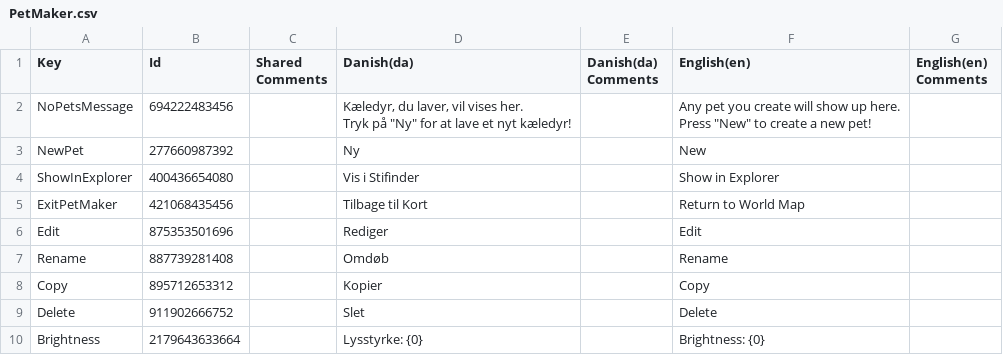
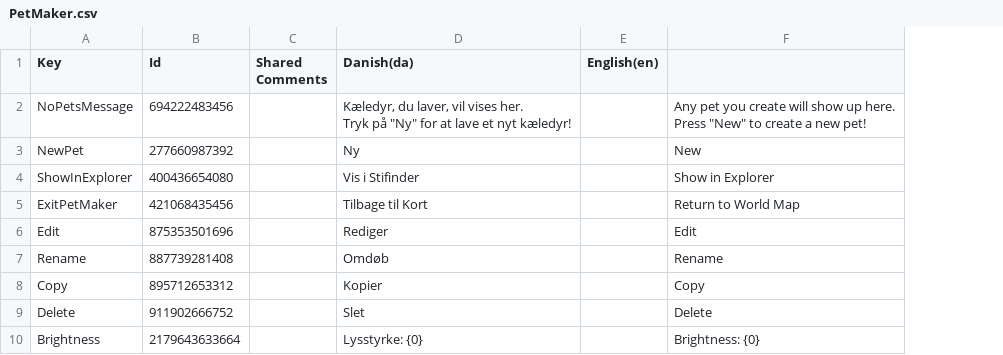
Before and after one commit to Pattrigue/Vibrant-Venture-Localization, a CSV file: csv/PetMaker.csv, drawn as a sheet; only a part is shown; removed rows and columns are numbered as before the commit, all else as after; the diff names each change by its address in the sheet, - before the commit and + after, or states it on an @@ line.

```diff
--- a/csv/PetMaker.csv
+++ b/csv/PetMaker.csv
-column E (Danish(da) Comments), empty
+column E (English(en)), empty
-column G (English(en) Comments), empty
-F1: English(en)
+F1: (empty)
```
Also changed, not shown: csv/Actions.csv, csv/CharacterWheelConfigurator.csv, 20 other files.
